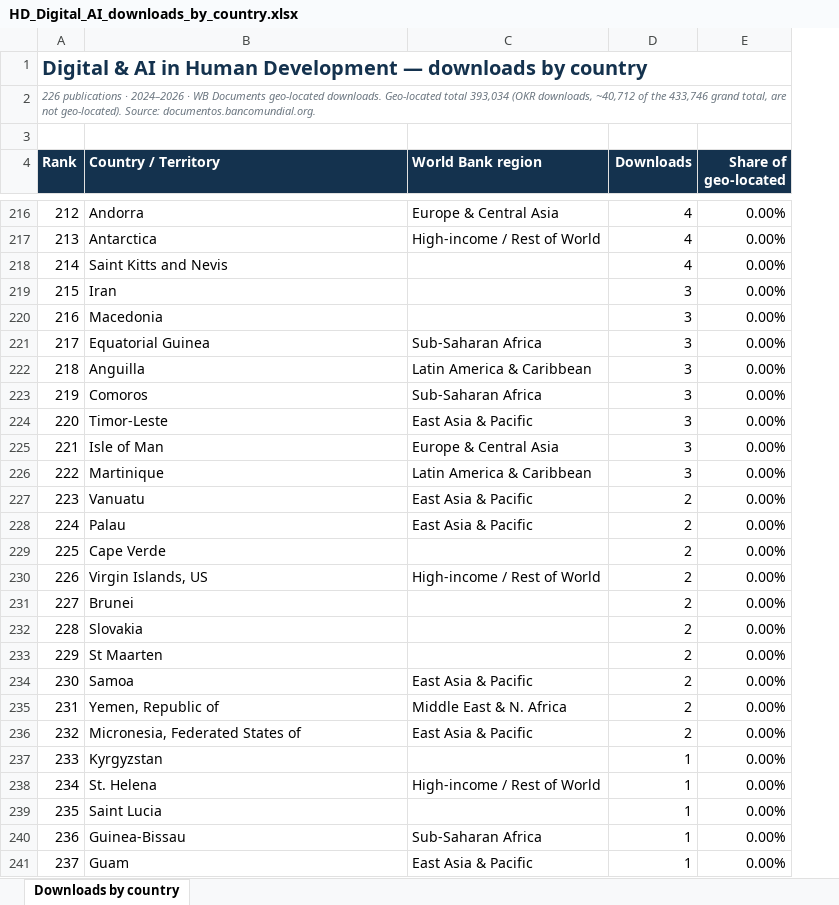
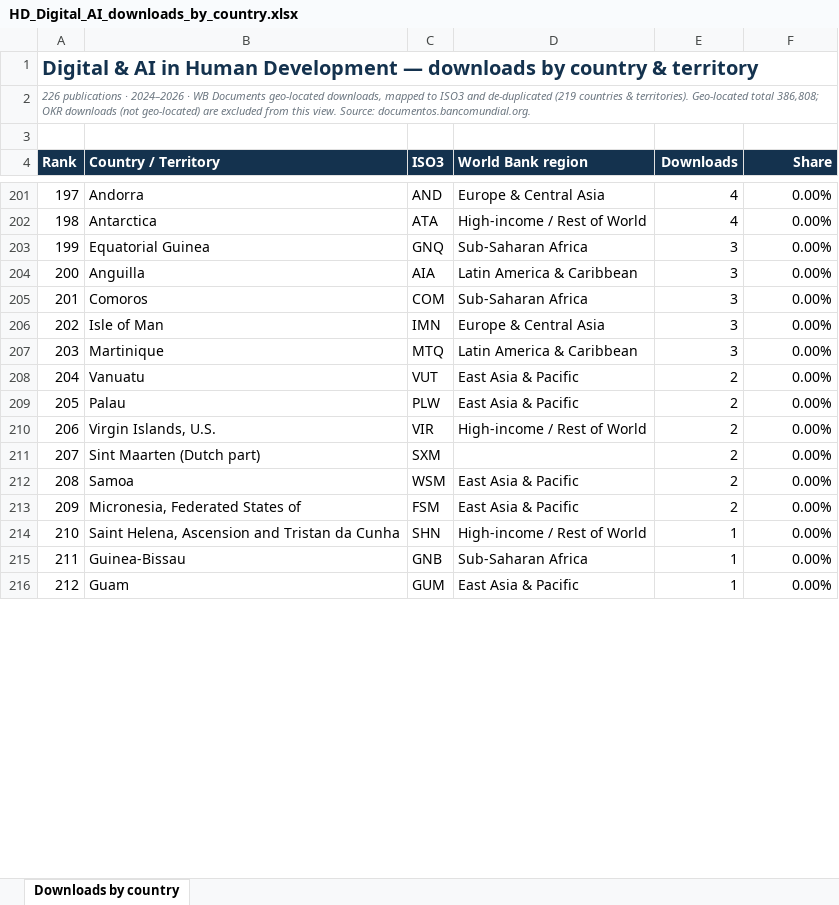
Before and after one commit to ezequielmolina-lang/wb-downloads-dashboard, an Excel workbook: HD_Digital_AI_downloads_by_country.xlsx, sheet Downloads by country, drawn as a sheet; only a part is shown, gaps mark what is left out; values as stored, in another font and other column widths than the file's, no borders; removed rows and columns are numbered as before the commit, all else as after; the diff covers the shown part only; the diff names each change by its address in the sheet, - before the commit and + after, or states it on an @@ line.

```diff
--- a/HD_Digital_AI_downloads_by_country.xlsx (sheet Downloads by country)
+++ b/HD_Digital_AI_downloads_by_country.xlsx (sheet Downloads by country)
+column C (ISO3), rows 201-216: AND | ATA | GNQ | AIA | COM | IMN | MTQ | VUT | PLW | VIR | SXM | WSM | FSM | SHN | GNB | GUM
@@ column A (Rank) renumbered between rows 1 and 223 @@
-F4: Share of geo-located
+F4: Share
-row 218: 214 | Saint Kitts and Nevis |  | 4 | 0.00%
-row 219: 215 | Iran |  | 3 | 0.00%
-row 220: 216 | Macedonia |  | 3 | 0.00%
-row 224: 220 | Timor-Leste | East Asia & Pacific | 3 | 0.00%
-row 229: 225 | Cape Verde |  | 2 | 0.00%
-B210 (Country / Territory): Virgin Islands, US
+B210 (Country / Territory): Virgin Islands, U.S.
-row 231: 227 | Brunei |  | 2 | 0.00%
-row 232: 228 | Slovakia |  | 2 | 0.00%
-B211 (Country / Territory): St Maarten
+B211 (Country / Territory): Sint Maarten (Dutch part)
-row 235: 231 | Yemen, Republic of | Middle East & N. Africa | 2 | 0.00%
-row 237: 233 | Kyrgyzstan |  | 1 | 0.00%
-B214 (Country / Territory): St. Helena
+B214 (Country / Territory): Saint Helena, Ascension and Tristan da Cunha
-row 239: 235 | Saint Lucia |  | 1 | 0.00%
```
Also changed, not shown: 17 added rows, 33 removed rows and 21 edited cells elsewhere in this sheet, 5 other files.
